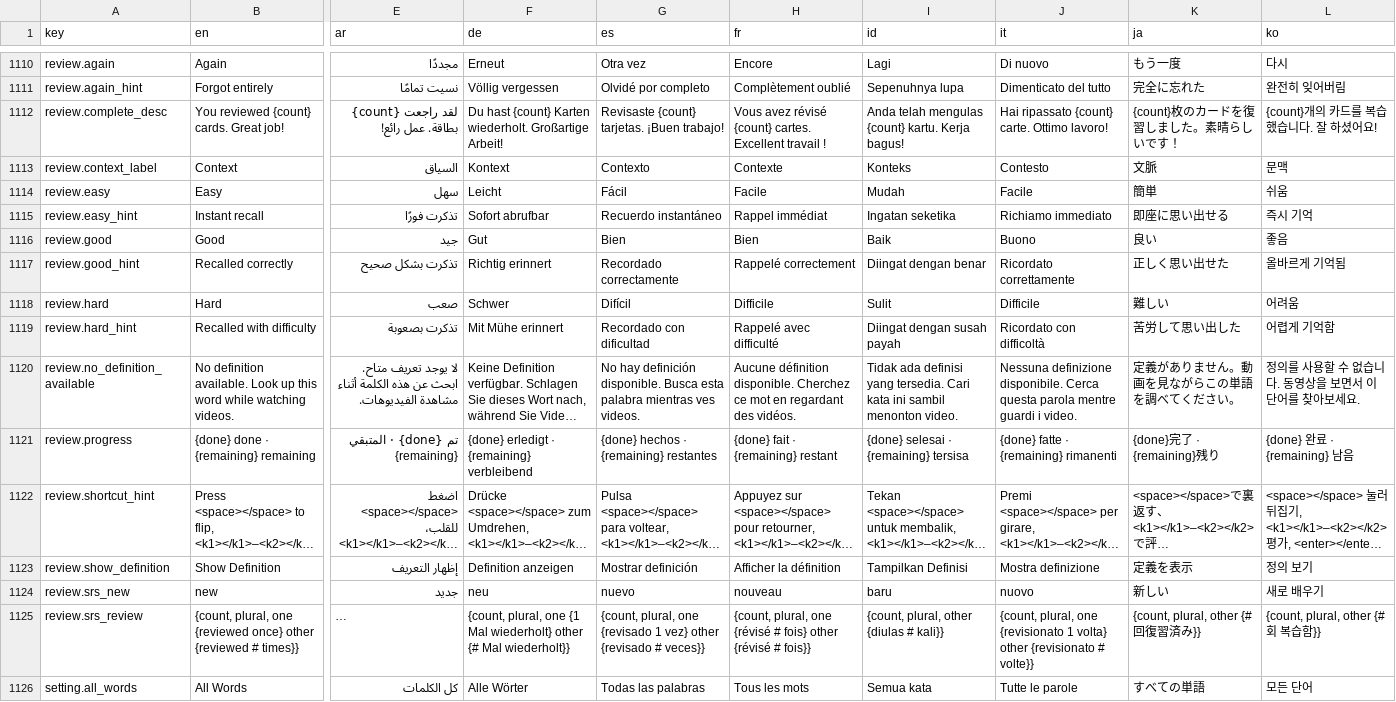
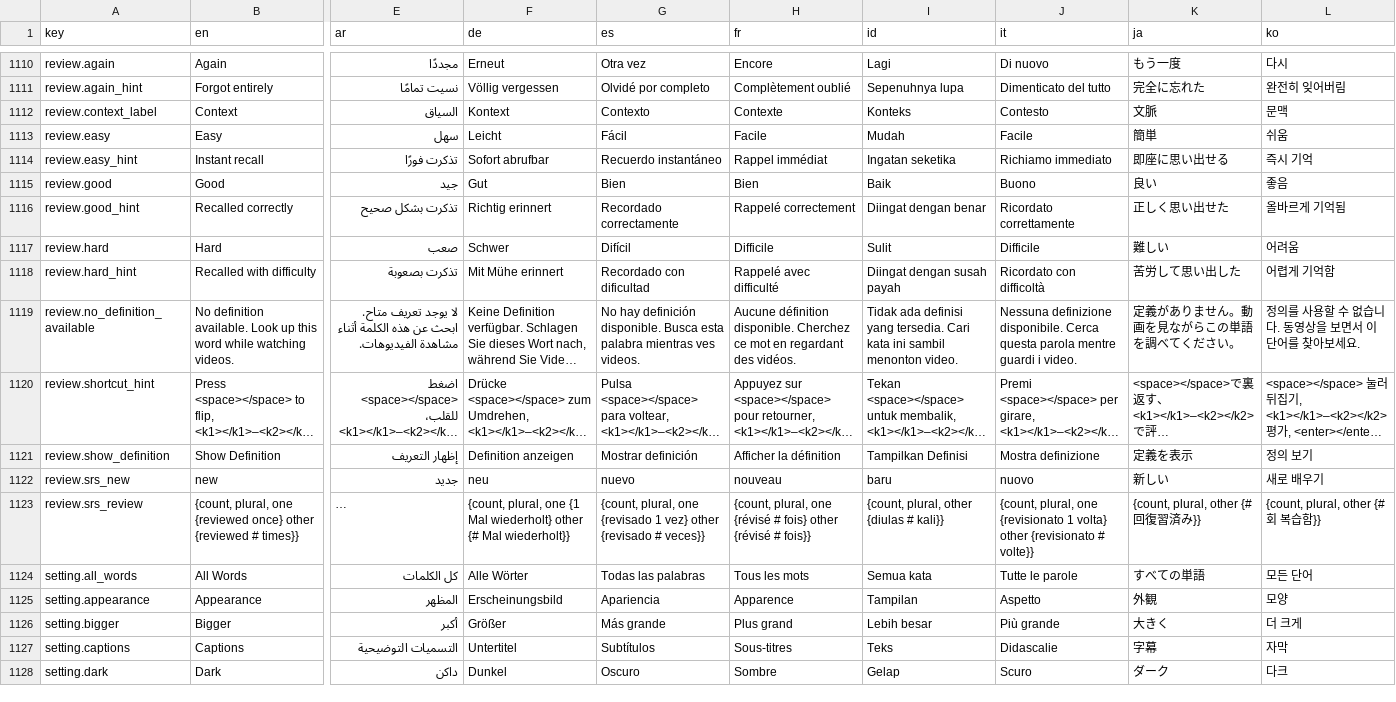
Before and after one commit to longjiang/language-player, a CSV file: translations.csv, drawn as a sheet; only a part is shown, gaps mark what is left out; the shorter side is filled out with more unchanged rows; long unchanged cells end in …; rows hold the shown columns only; the diff names each change by its address in the sheet, - before the commit and + after, or states it on an @@ line.

Commit message:
docs(specs): finalize SPEC-066 around FSRS via ts-fsrs; drop unused review translation keys

```diff
--- a/translations.csv
+++ b/translations.csv
-row 1112: review.complete_desc | You reviewed {count} cards. Great job! | لقد راجعت {count} بطاقة. عمل رائع! | Du hast {count} Karten wiederholt. Großartige Arbeit! | Revisaste {count} tarjetas. ¡Buen trabajo! | Vous avez révisé {count} cartes. Excellent travail ! | Anda telah mengulas {count} kartu. Kerja bagus! | Hai ripassato {count} carte. Ottimo lavoro! | {count}枚のカードを復習しました。素晴らしいです！ | {count}개의 카드를 복습했습니다. 잘 하셨어요!
-row 1121: review.progress | {done} done · {remaining} remaining | تم {done} · المتبقي {remaining} | {done} erledigt · {remaining} verbleibend | {done} hechos · {remaining} restantes | {done} fait · {remaining} restant | {done} selesai · {remaining} tersisa | {done} fatte · {remaining} rimanenti | {done}完了 · {remaining}残り | {done} 완료 · {remaining} 남음
```
Also changed, not shown: 17 other files.
